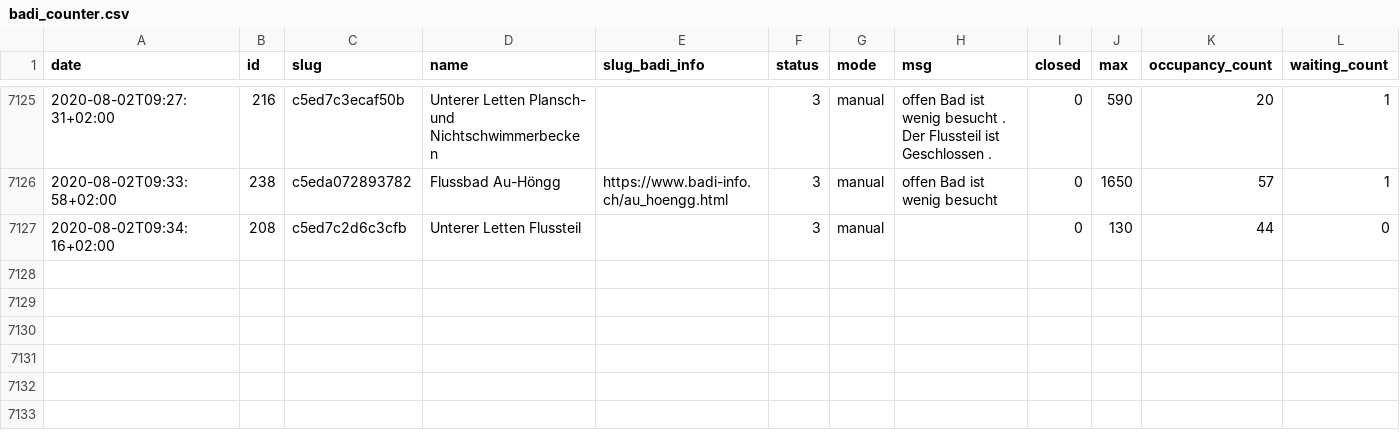
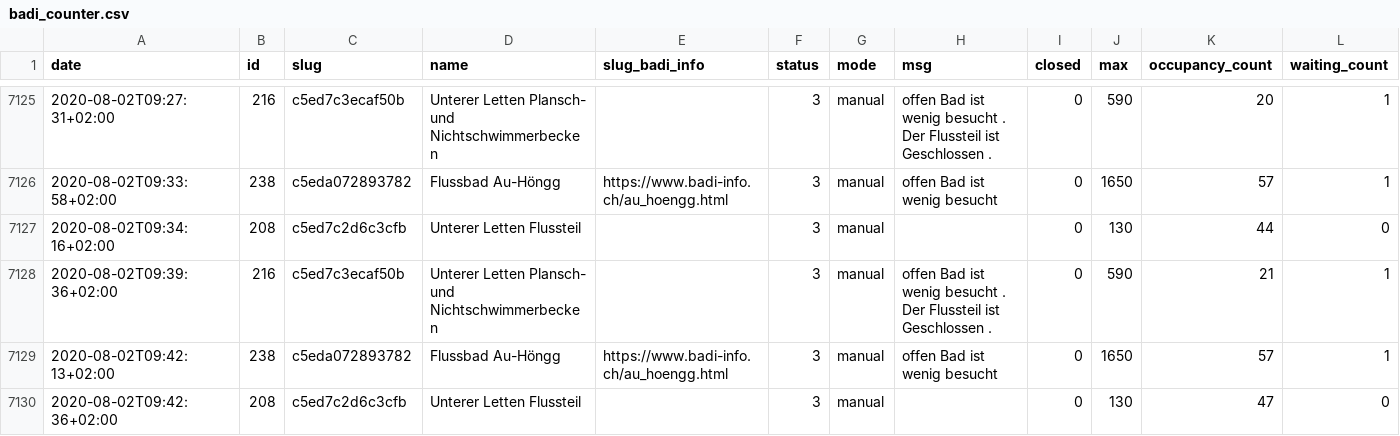
Before and after one commit to opendatazurich/opendatazurich.github.io, a CSV file: automation/badi-counter/badi_counter.csv, drawn as a sheet; only a part is shown, gaps mark what is left out.

Commit message:
Update badi_counter.csv with latest data

```diff
--- a/automation/badi-counter/badi_counter.csv
+++ b/automation/badi-counter/badi_counter.csv
@@ -7127 +7127,4 @@ date,id,slug,name,slug_badi_info,status,mode,msg,closed,max,occupancy_count,wait
 2020-08-02T09:34:16+02:00,208,c5ed7c2d6c3cfb,"Unterer Letten Flussteil","",3,manual,"",0,130,44,0
+2020-08-02T09:39:36+02:00,216,c5ed7c3ecaf50b,"Unterer Letten Plansch- und Nichtschwimmerbecken","",3,manual,"offen Bad ist wenig besucht . Der Flussteil ist Geschlossen .",0,590,21,1
+2020-08-02T09:42:13+02:00,238,c5eda072893782,"Flussbad Au-Höngg",https://www.badi-info.ch/au_hoengg.html,3,manual,"offen Bad ist wenig besucht",0,1650,57,1
+2020-08-02T09:42:36+02:00,208,c5ed7c2d6c3cfb,"Unterer Letten Flussteil","",3,manual,"",0,130,47,0
```
